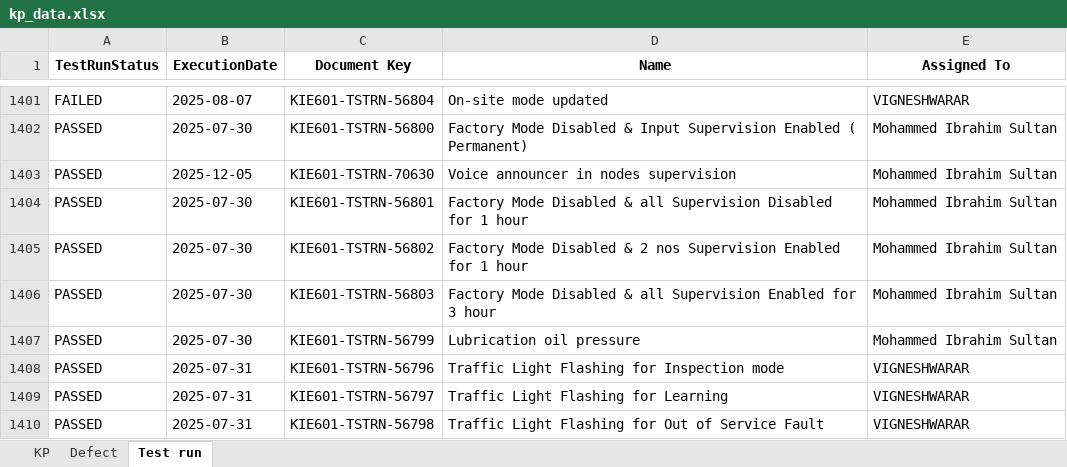
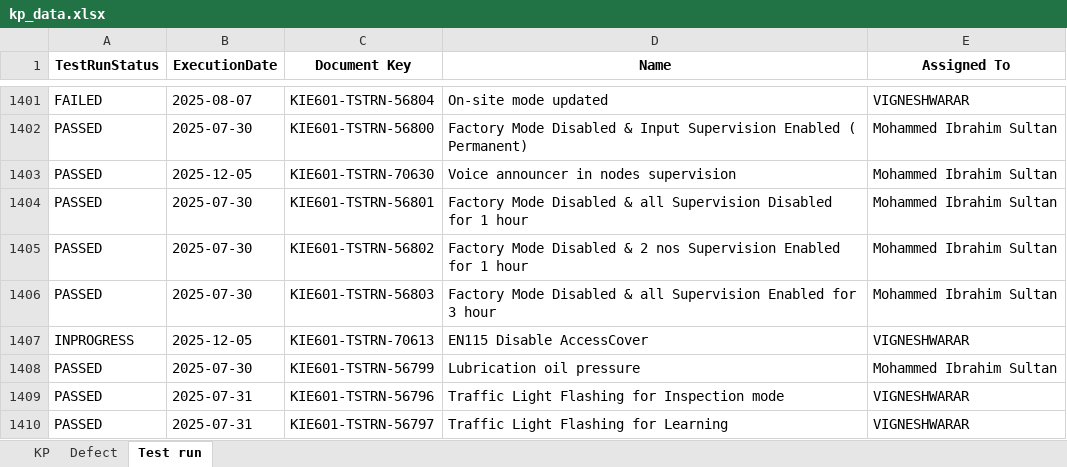
Before and after one commit to DineshGoverthanan/KCE_KPI, an Excel workbook: kp_data.xlsx, sheet Test run, drawn as a sheet; only a part is shown, gaps mark what is left out; the shorter side is filled out with more unchanged rows; values as stored, in another font and other column widths than the file's, no borders; the diff names each change by its address in the sheet, - before the commit and + after, or states it on an @@ line.

```diff
--- a/kp_data.xlsx (sheet Test run)
+++ b/kp_data.xlsx (sheet Test run)
+row 1407: INPROGRESS | 2025-12-05 | KIE601-TSTRN-70613 | EN115 Disable AccessCover | VIGNESHWARAR
```
Also changed, not shown: sheet KP, 11 other files.
